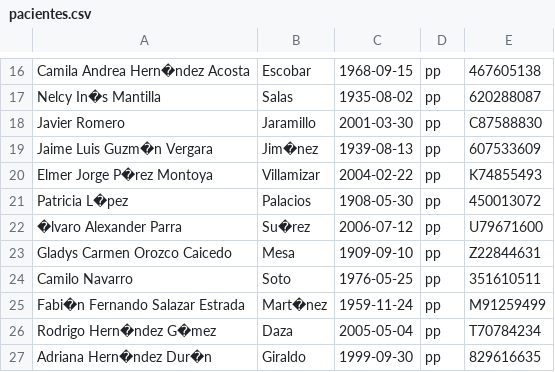
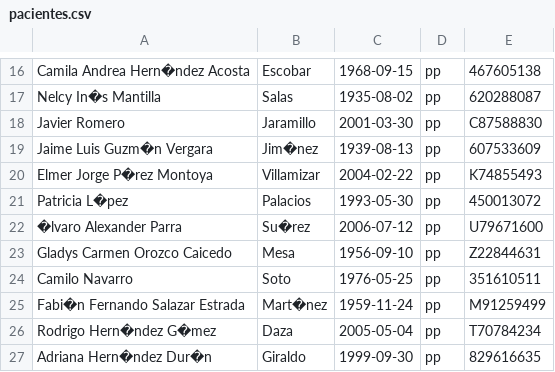
Before and after one commit to paulacastano/estructuras, a CSV file: pacientes.csv, drawn as a sheet; only a part is shown, gaps mark what is left out.

Commit message:
se modifico la edad

```diff
--- a/pacientes.csv
+++ b/pacientes.csv
@@ -20,5 +20,5 @@ Jaime Luis Guzm�n Vergara,Jim�nez,1939-08-13,pp,607533609
 Elmer Jorge P�rez Montoya,Villamizar,2004-02-22,pp,K74855493
-Patricia L�pez,Palacios,1908-05-30,pp,450013072
+Patricia L�pez,Palacios,1993-05-30,pp,450013072
 �lvaro Alexander Parra,Su�rez,2006-07-12,pp,U79671600
-Gladys Carmen Orozco Caicedo,Mesa,1909-09-10,pp,Z22844631
+Gladys Carmen Orozco Caicedo,Mesa,1956-09-10,pp,Z22844631
 Camilo Navarro,Soto,1976-05-25,pp,351610511
```
